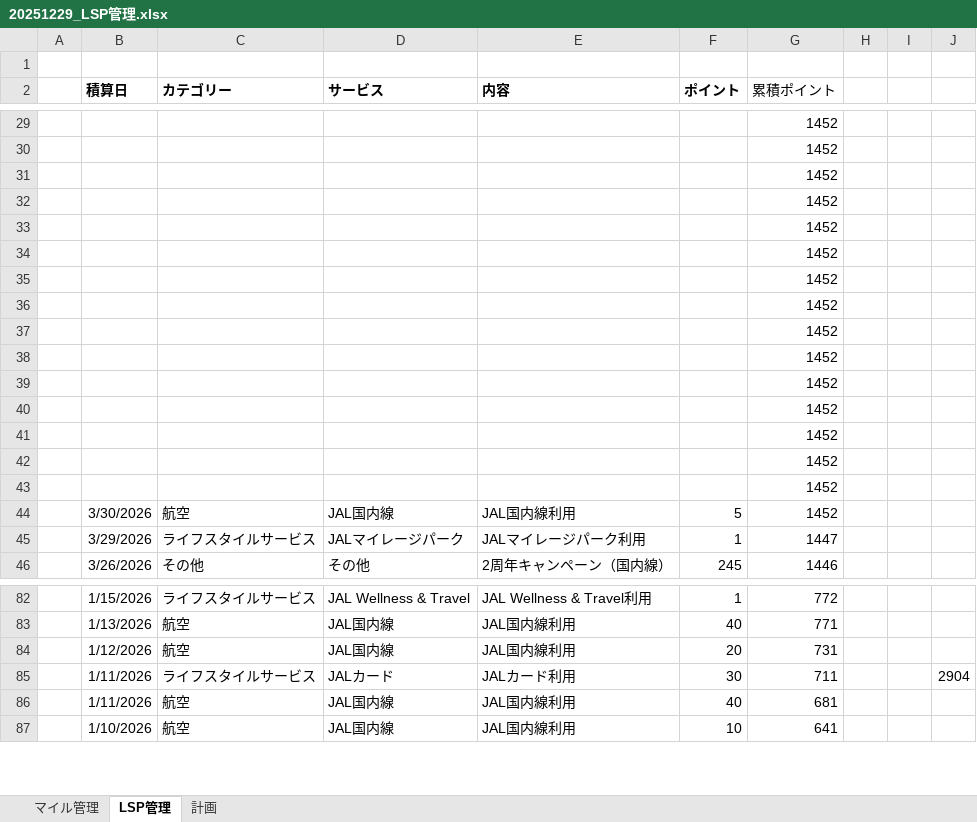
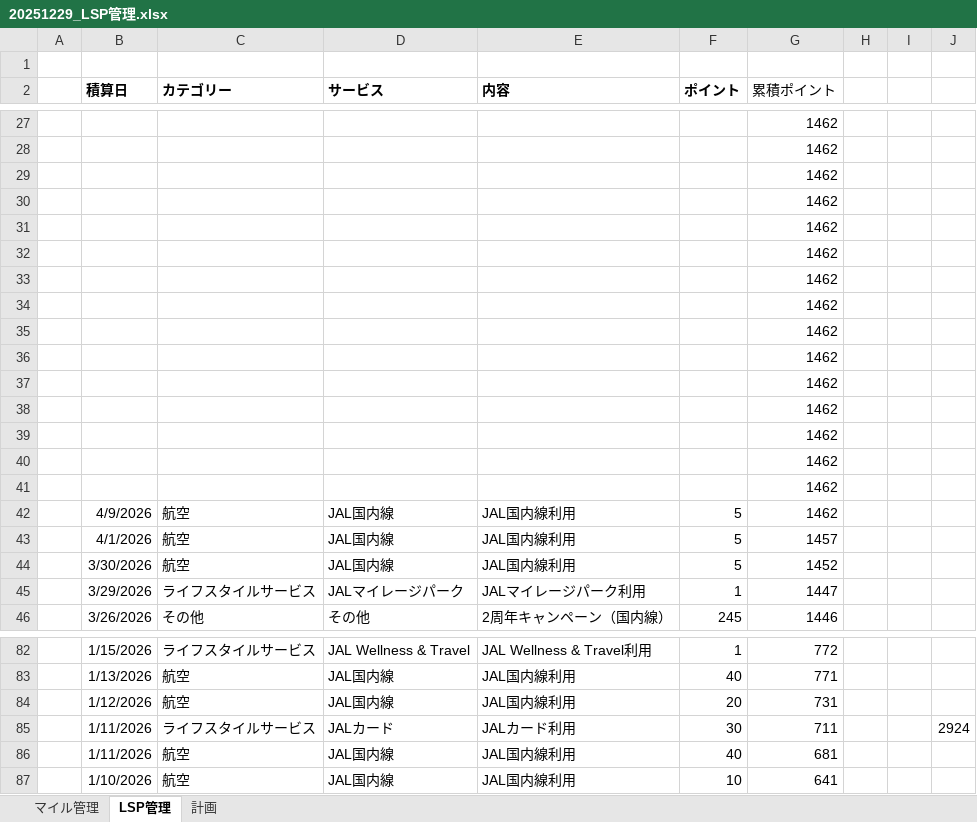
Before and after one commit to mineo1178/jal-status-viewer, an Excel workbook: data/20251229_LSP管理.xlsx, sheet LSP管理, drawn as a sheet; only a part is shown, gaps mark what is left out; values as stored, in another font and other column widths than the file's, no borders; charts and pictures not drawn; addresses are those after the commit; the diff covers the shown part only; the diff names each change by its address in the sheet, - before the commit and + after, or states it on an @@ line.

```diff
--- a/data/20251229_LSP管理.xlsx (sheet LSP管理)
+++ b/data/20251229_LSP管理.xlsx (sheet LSP管理)
-G27:G41 (累積ポイント): 1452
+G27:G41 (累積ポイント): 1462
+row 42:  | 4/9/2026 | 航空 | JAL国内線 | JAL国内線利用 | 5 | 1462
+row 43:  | 4/1/2026 | 航空 | JAL国内線 | JAL国内線利用 | 5 | 1457
-J85: 2904
+J85: 2924
```
Also changed, not shown: 2 added rows, 4 removed rows and 22 edited cells elsewhere in this sheet, sheet マイル管理, sheet 計画, charts or pictures.
